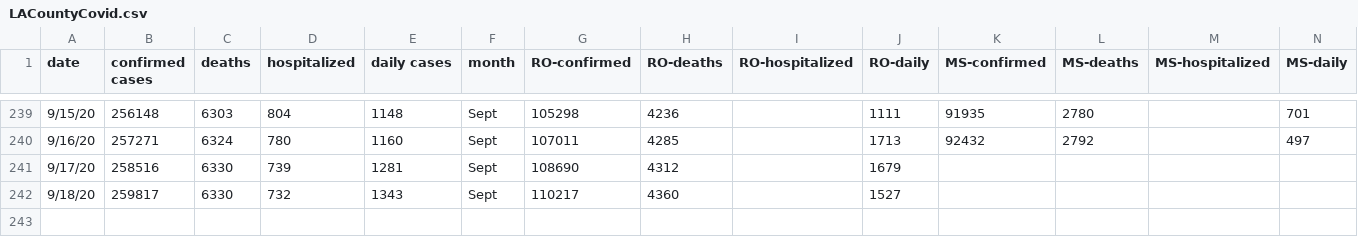
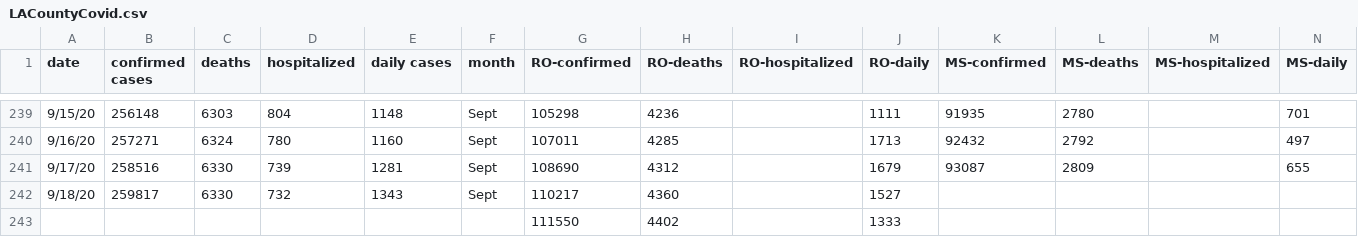
Before and after one commit to OanaTudu/Covid19, a CSV file: LACountyCovid.csv, drawn as a sheet; only a part is shown, gaps mark what is left out.

```diff
--- a/LACountyCovid.csv
+++ b/LACountyCovid.csv
@@ -240,3 +240,4 @@ date,confirmed cases,deaths,hospitalized,daily cases,month,RO-confirmed,RO-death
 9/16/20,257271,6324,780,1160,Sept,107011,4285,,1713,92432,2792,,497
-9/17/20,258516,6330,739,1281,Sept,108690,4312,,1679,,,,
+9/17/20,258516,6330,739,1281,Sept,108690,4312,,1679,93087,2809,,655
 9/18/20,259817,6330,732,1343,Sept,110217,4360,,1527,,,,
+,,,,,,111550,4402,,1333,,,,
```
Also changed, not shown: 1 other file.
